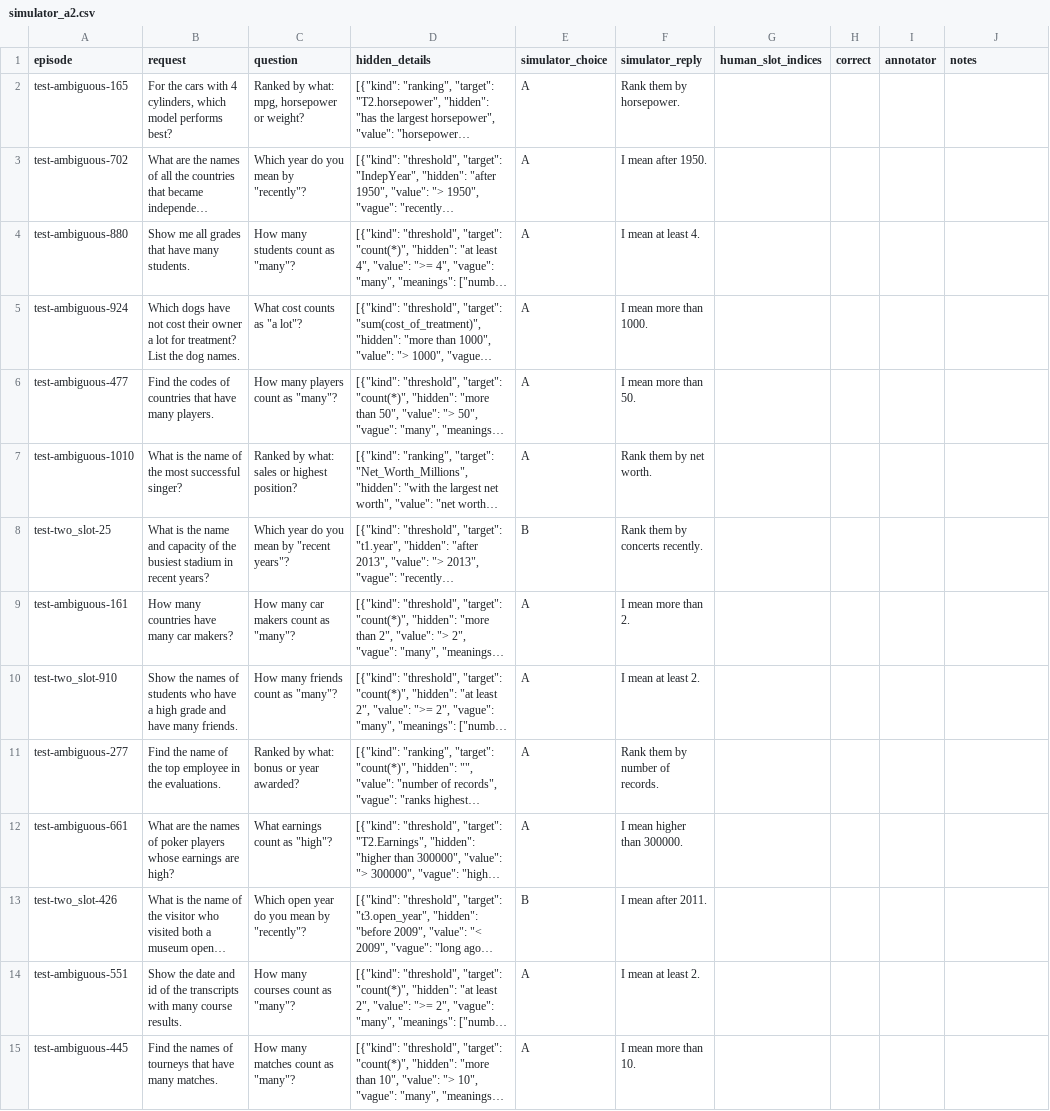
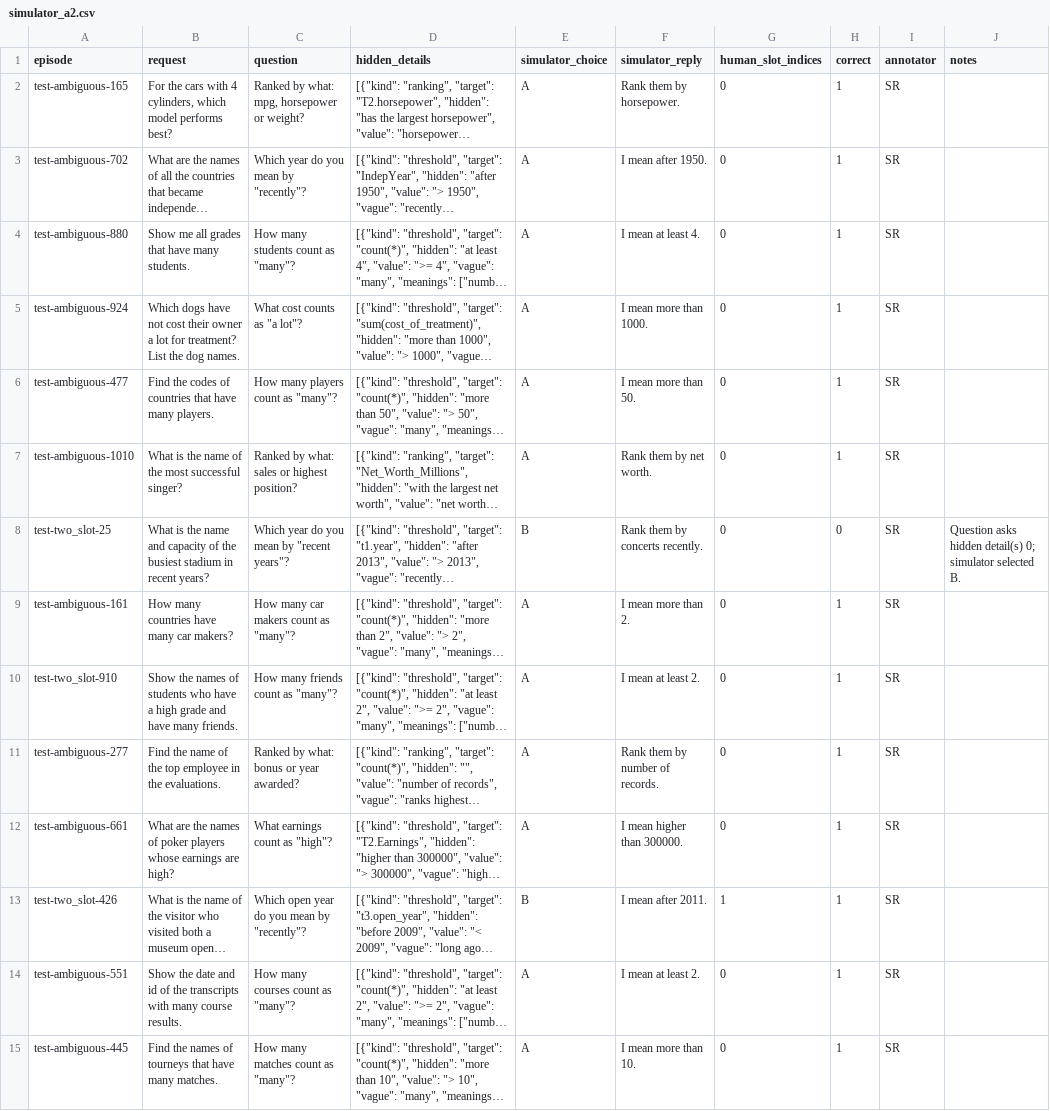
Before and after one commit to Sathviktr/LMA_ClarifySQL, a CSV file: annotation/evaluation/simulator_a2.csv, drawn as a sheet; only a part is shown; long unchanged cells end in …; the diff covers the shown part only; the diff names each change by its address in the sheet, - before the commit and + after, or states it on an @@ line.

```diff
--- a/annotation/evaluation/simulator_a2.csv
+++ b/annotation/evaluation/simulator_a2.csv
-G2:G12 (human_slot_indices): (empty)
+G2:G12 (human_slot_indices): 0
-H2:H7 (correct): (empty)
+H2:H7 (correct): 1
-I2:I15 (annotator): (empty)
+I2:I15 (annotator): SR
-H8 (correct): (empty)
+H8 (correct): 0
-J8 (notes): (empty)
+J8 (notes): Question asks hidden detail(s) 0; simulator selected B.
-H9:H15 (correct): (empty)
+H9:H15 (correct): 1
-G13 (human_slot_indices): (empty)
+G13 (human_slot_indices): 1
-G14:G15 (human_slot_indices): (empty)
+G14:G15 (human_slot_indices): 0
```
Also changed, not shown: 115 edited cells elsewhere in this file, annotation/evaluation/question_usefulness_A.csv, annotation/evaluation/question_usefulness_B.csv, 14 other files.
